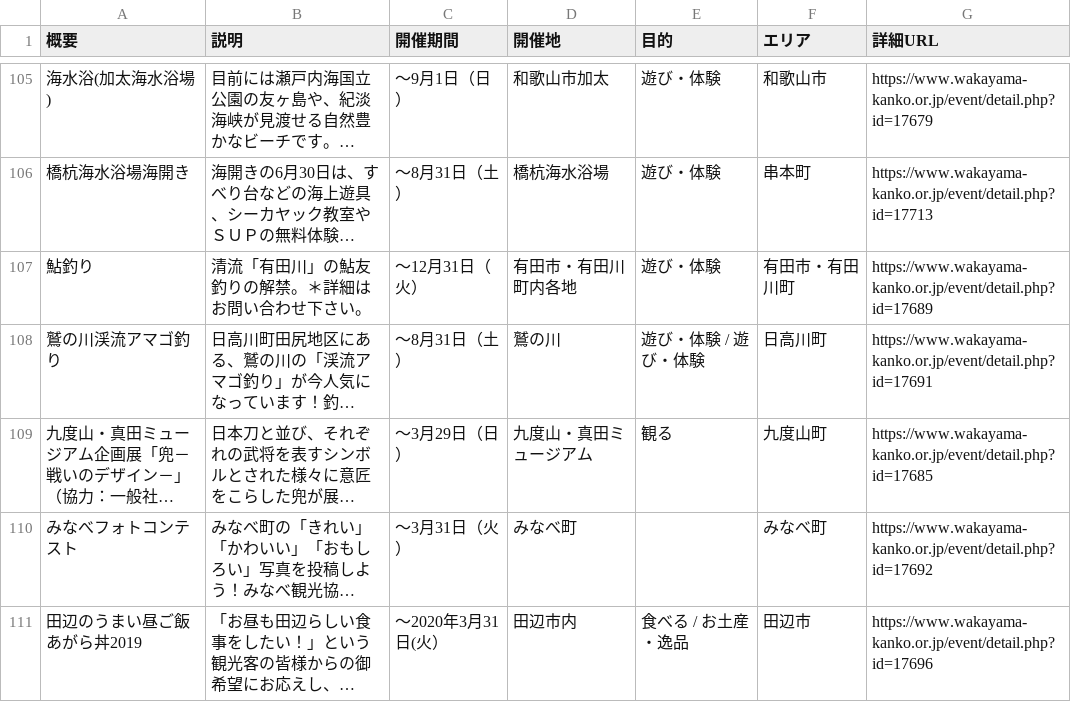
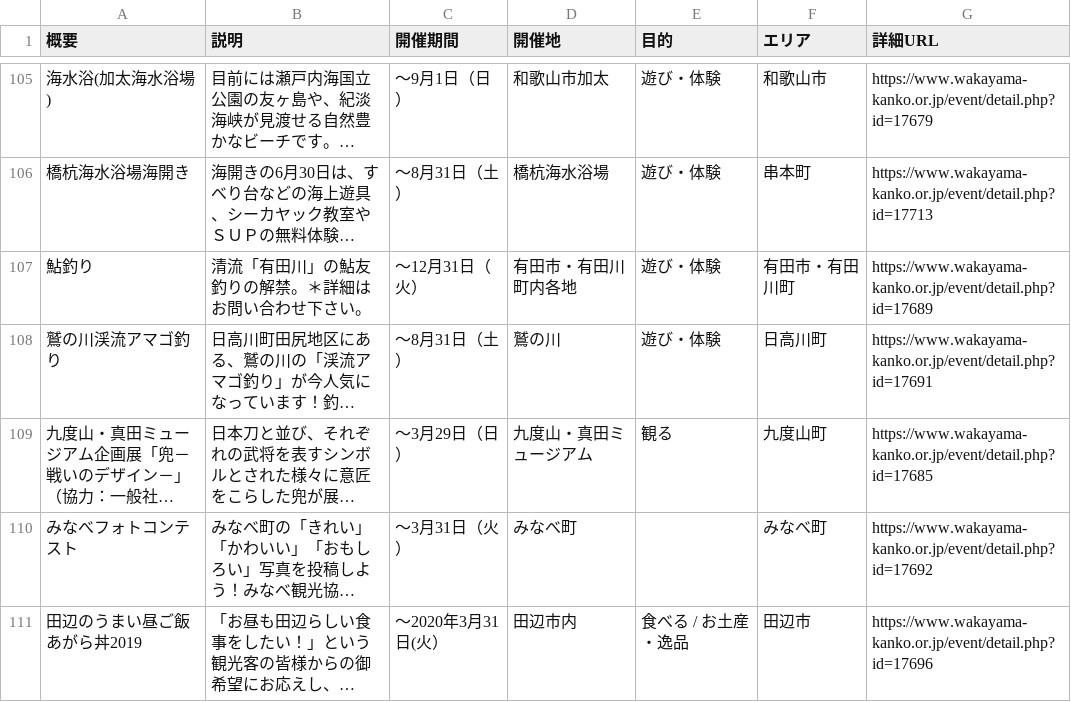
Before and after one commit to wakayama-pref-org/Tourism_information_event, a CSV file: csv/tourism_information_event.csv, drawn as a sheet; only a part is shown, gaps mark what is left out; long unchanged cells end in …; the diff names each change by its address in the sheet, - before the commit and + after, or states it on an @@ line.

```diff
--- a/csv/tourism_information_event.csv
+++ b/csv/tourism_information_event.csv
-E108 (目的): 遊び・体験 / 遊び・体験
+E108 (目的): 遊び・体験
```
Also changed, not shown: 1 other file.
